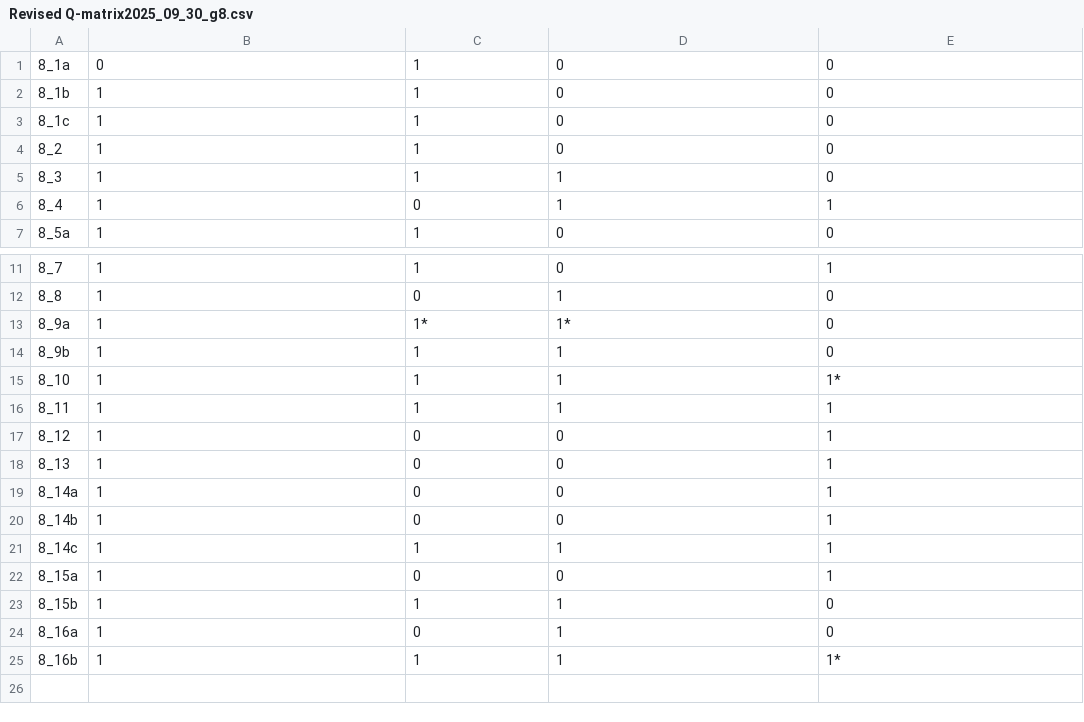
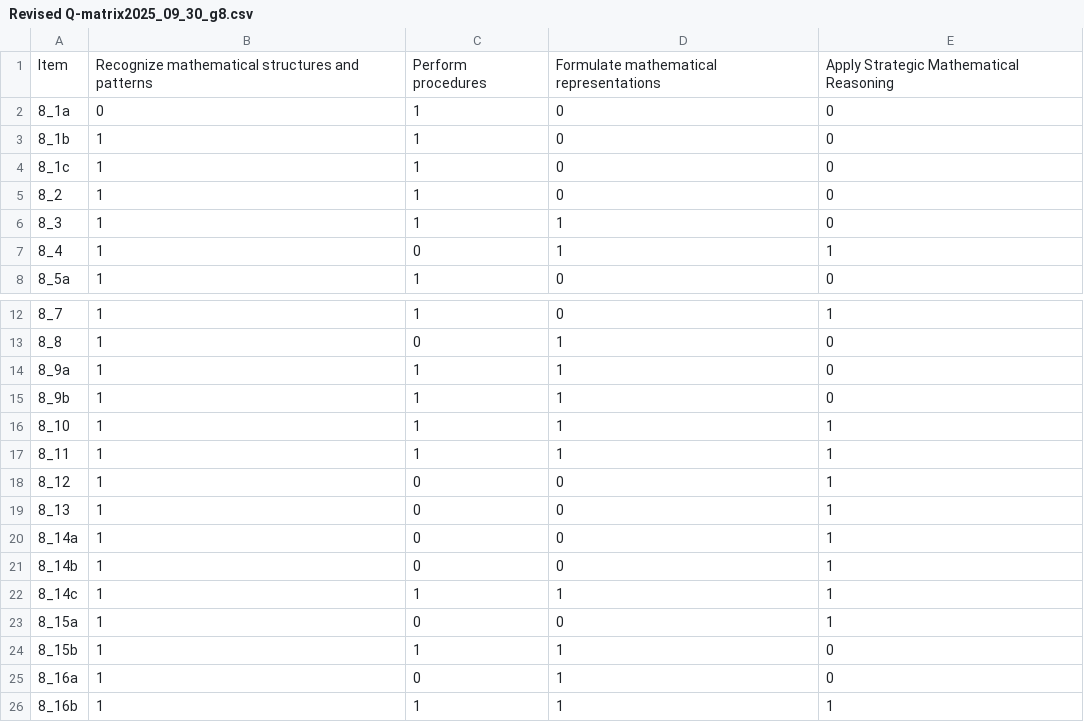
Before and after one commit to salvadorENR/CDM_Research_MINED, a CSV file: Revised Q-matrix2025_09_30_g8.csv, drawn as a sheet; only a part is shown, gaps mark what is left out.

```diff
--- a/Revised Q-matrix2025_09_30_g8.csv
+++ b/Revised Q-matrix2025_09_30_g8.csv
@@ -1 +1,2 @@
+Item,Recognize mathematical structures and patterns,Perform procedures,Formulate mathematical representations,Apply Strategic Mathematical Reasoning
 8_1a,0,1,0,0
@@ -12,5 +13,5 @@
 8_8,1,0,1,0
-8_9a,1,1*,1*,0
+8_9a,1,1,1,0
 8_9b,1,1,1,0
-8_10,1,1,1,1*
+8_10,1,1,1,1
 8_11,1,1,1,1
@@ -24,2 +25,2 @@
 8_16a,1,0,1,0
-8_16b,1,1,1,1*
+8_16b,1,1,1,1
```
Also changed, not shown: 4 other files.
